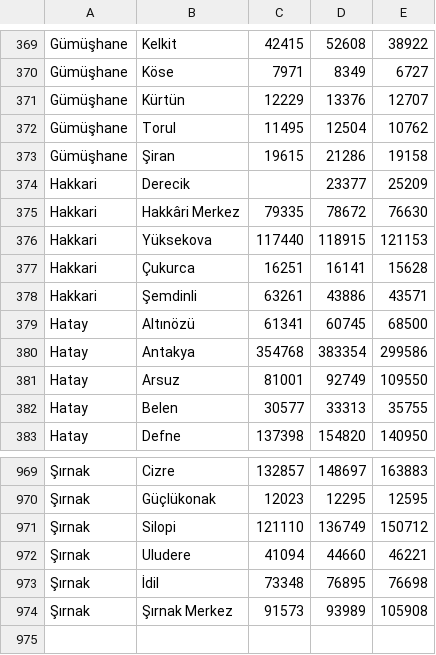
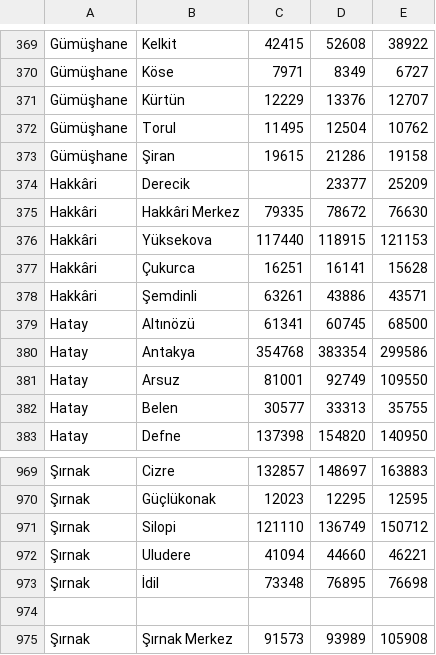
Before and after one commit to theo-forecast/timer, a CSV file: province_district_2014_2019_2024.csv, drawn as a sheet; only a part is shown, gaps mark what is left out; the diff names each change by its address in the sheet, - before the commit and + after, or states it on an @@ line.

Commit message:
Update province_district_2014_2019_2024.csv

```diff
--- a/province_district_2014_2019_2024.csv
+++ b/province_district_2014_2019_2024.csv
-A374:A378: Hakkari
+A374:A378: Hakkâri
+row 974: (empty)
```
